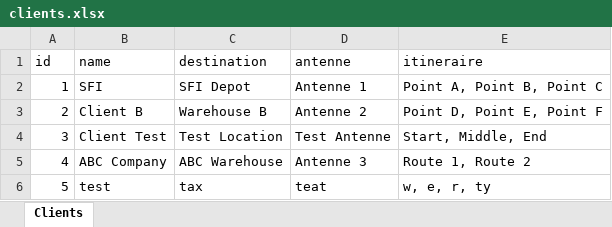
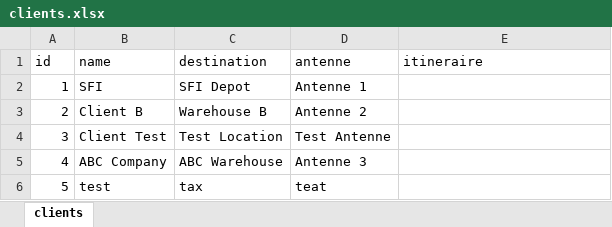
Before and after one commit to Oudra1729/declarattion, an Excel workbook: data/clients.xlsx, sheet clients, drawn as a sheet; values as stored, in another font and other column widths than the file's, no borders; the diff names each change by its address in the sheet, - before the commit and + after, or states it on an @@ line.

```diff
--- a/data/clients.xlsx (sheet clients)
+++ b/data/clients.xlsx (sheet clients)
-sheet tab: Clients
+sheet tab: clients
-E2 (itineraire): Point A, Point B, Point C
+E2 (itineraire): (empty)
-E3 (itineraire): Point D, Point E, Point F
+E3 (itineraire): (empty)
-E4 (itineraire): Start, Middle, End
+E4 (itineraire): (empty)
-E5 (itineraire): Route 1, Route 2
+E5 (itineraire): (empty)
-E6 (itineraire): w, e, r, ty
+E6 (itineraire): (empty)
```
Also changed, not shown: data/convoyeurs.xlsx, data/drivers.xlsx, 4 other files.
